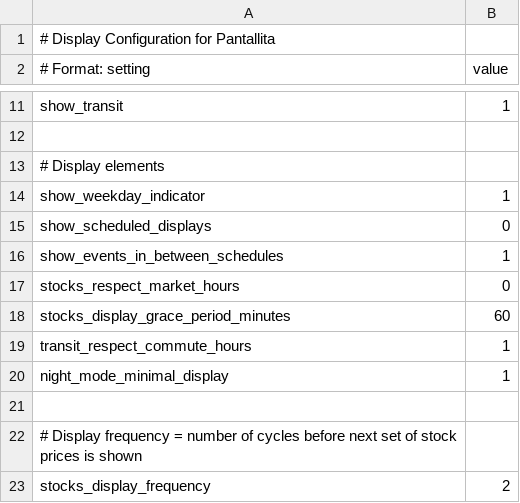
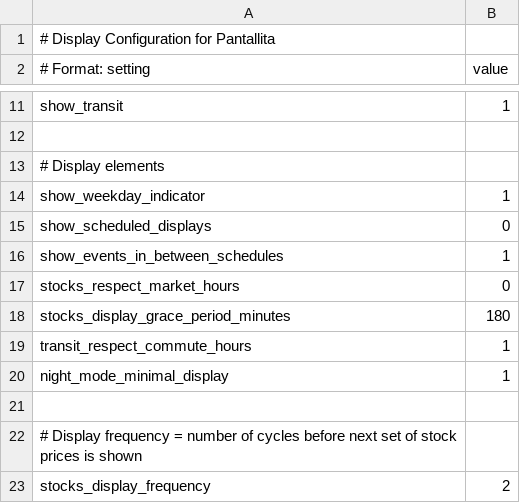
Before and after one commit to strategeekal/pantallita-events, a CSV file: matrix1_config.csv, drawn as a sheet; only a part is shown, gaps mark what is left out.

Commit message:
Update matrix1_config.csv

```diff
--- a/matrix1_config.csv
+++ b/matrix1_config.csv
@@ -17,3 +17,3 @@ show_events_in_between_schedules,1
 stocks_respect_market_hours,0
-stocks_display_grace_period_minutes,60
+stocks_display_grace_period_minutes,180
 transit_respect_commute_hours,1
```
